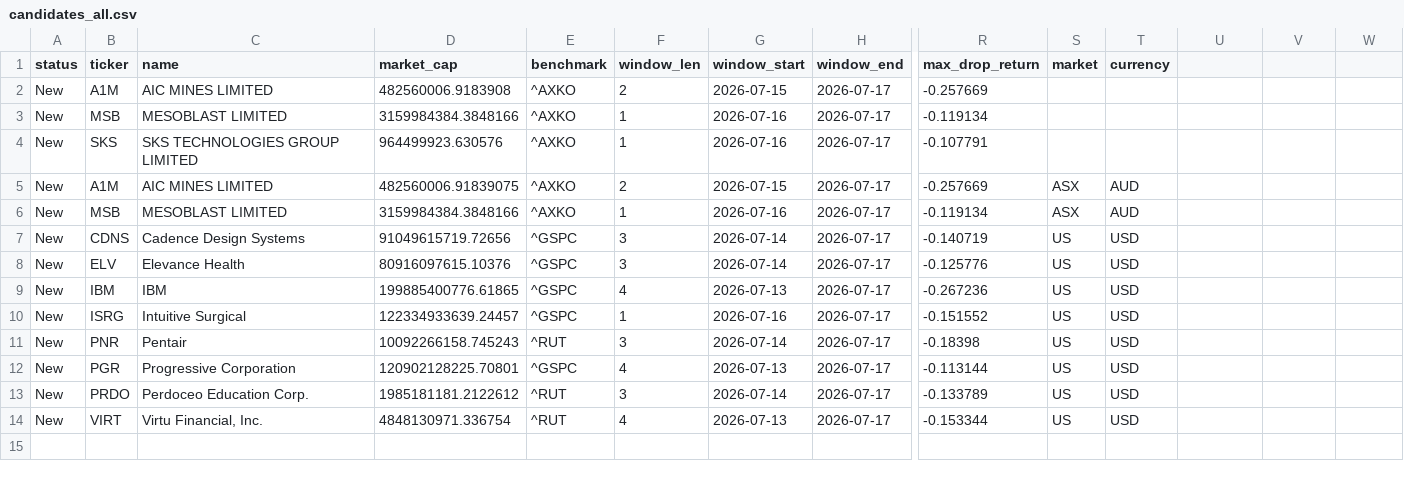
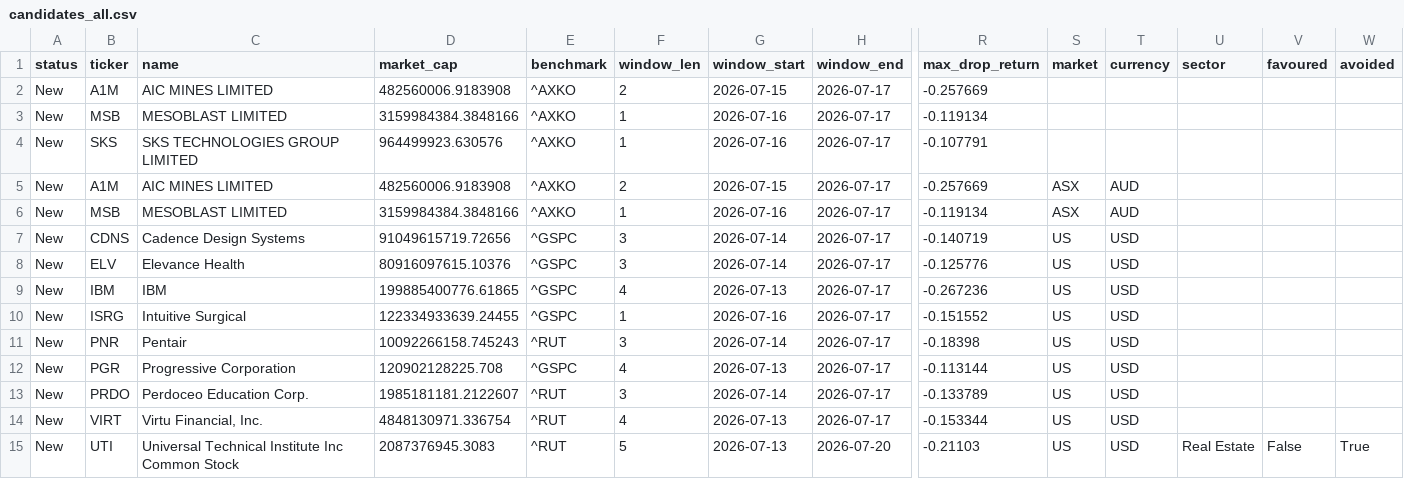
Before and after one commit to mw7cr47v9f-blip/Market-Overreaction-Model, a CSV file: data/candidates_all.csv, drawn as a sheet; only a part is shown, gaps mark what is left out; rows hold the shown columns only; the diff names each change by its address in the sheet, - before the commit and + after, or states it on an @@ line.

```diff
--- a/data/candidates_all.csv
+++ b/data/candidates_all.csv
-U1: (empty)
+U1: sector
-V1: (empty)
+V1: favoured
-W1: (empty)
+W1: avoided
-D5 (market_cap): 482560006.91839075
+D5 (market_cap): 482560006.9183908
-D10 (market_cap): 122334933639.24457
+D10 (market_cap): 122334933639.24455
-D12 (market_cap): 120902128225.70801
+D12 (market_cap): 120902128225.708
-D13 (market_cap): 1985181181.2122612
+D13 (market_cap): 1985181181.2122607
+row 15: New | UTI | Universal Technical Institute Inc Common Stock | 2087376945.3083 | ^RUT | 5 | 2026-07-13 | 2026-07-20 | -0.21103 | US | USD | Real Estate | False | True
```
Also changed, not shown: data/model_ledger.csv, 5 other files.
